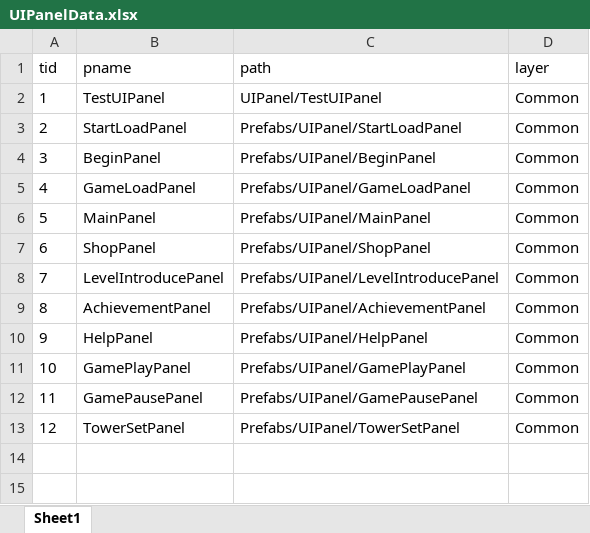
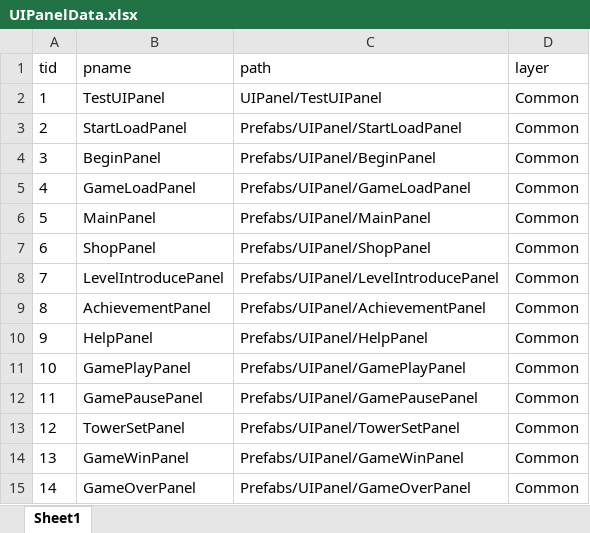
Before and after one commit to takararei/MyUnityGame, an Excel workbook: Excel/UIPanelData.xlsx, sheet Sheet1, drawn as a sheet; values as stored, in another font and other column widths than the file's, no borders; the diff names each change by its address in the sheet, - before the commit and + after, or states it on an @@ line.

Commit message:
提交说明： 1.添加游戏结束和游戏胜利面板 2.添加防御塔信息和敌人信息显示 3.将HandleGrid方法放置到TowerSetPanel 4.增加一些消息号 5.对音乐和音效按钮的处理改为PlayerPrefs存储

```diff
--- a/Excel/UIPanelData.xlsx (sheet Sheet1)
+++ b/Excel/UIPanelData.xlsx (sheet Sheet1)
+row 14: 13 | GameWinPanel | Prefabs/UIPanel/GameWinPanel | Common
+row 15: 14 | GameOverPanel | Prefabs/UIPanel/GameOverPanel | Common
```
Also changed, not shown: 55 other files.
